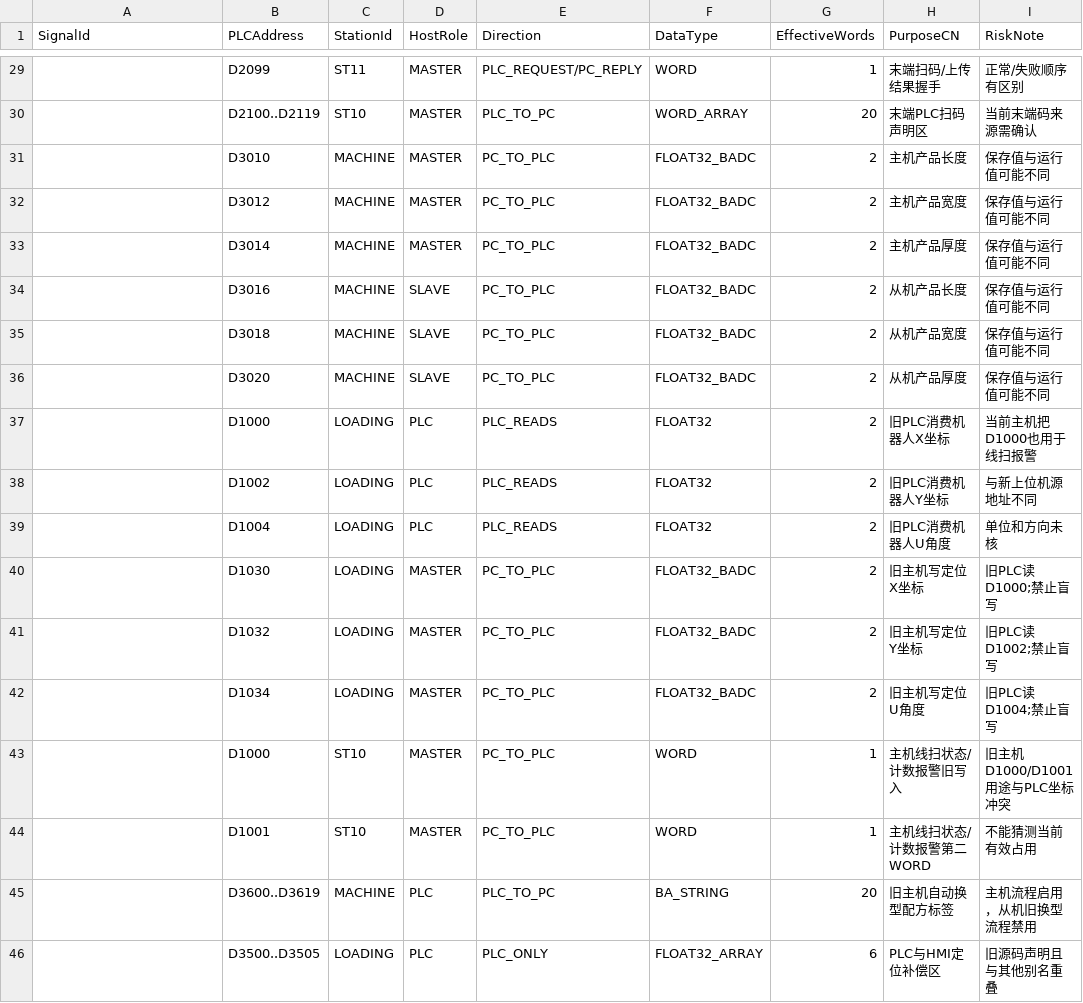
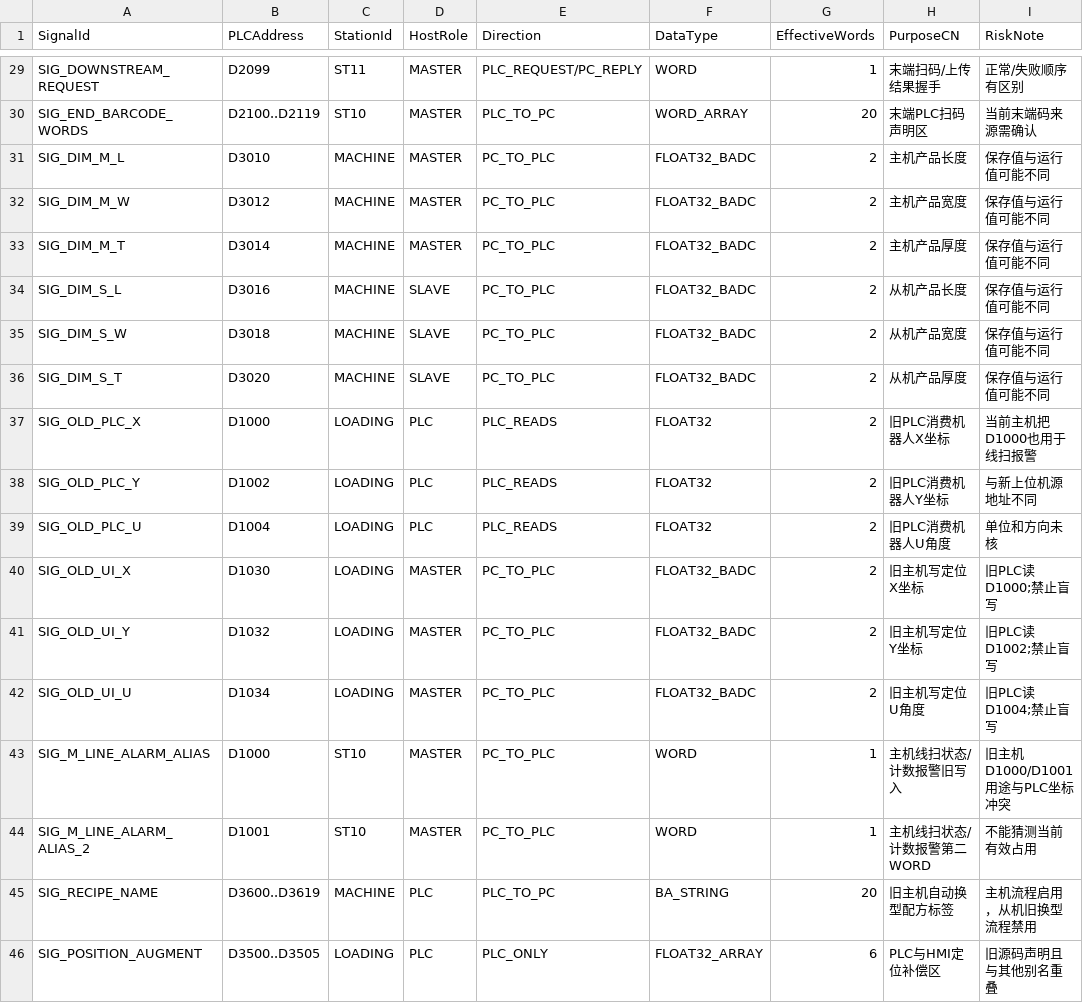
Before and after one commit to Workinload/AOI-Vision-Platform, a CSV file: docs/reviews/W002_STATIC_FACTS_45.csv, drawn as a sheet; only a part is shown, gaps mark what is left out; the diff covers the shown part only; the diff names each change by its address in the sheet, - before the commit and + after, or states it on an @@ line.

```diff
--- a/docs/reviews/W002_STATIC_FACTS_45.csv
+++ b/docs/reviews/W002_STATIC_FACTS_45.csv
-A29 (SignalId): (empty)
+A29 (SignalId): SIG_DOWNSTREAM_REQUEST
-A30 (SignalId): (empty)
+A30 (SignalId): SIG_END_BARCODE_WORDS
-A31 (SignalId): (empty)
+A31 (SignalId): SIG_DIM_M_L
-A32 (SignalId): (empty)
+A32 (SignalId): SIG_DIM_M_W
-A33 (SignalId): (empty)
+A33 (SignalId): SIG_DIM_M_T
-A34 (SignalId): (empty)
+A34 (SignalId): SIG_DIM_S_L
-A35 (SignalId): (empty)
+A35 (SignalId): SIG_DIM_S_W
-A36 (SignalId): (empty)
+A36 (SignalId): SIG_DIM_S_T
-A37 (SignalId): (empty)
+A37 (SignalId): SIG_OLD_PLC_X
-A38 (SignalId): (empty)
+A38 (SignalId): SIG_OLD_PLC_Y
-A39 (SignalId): (empty)
+A39 (SignalId): SIG_OLD_PLC_U
-A40 (SignalId): (empty)
+A40 (SignalId): SIG_OLD_UI_X
-A41 (SignalId): (empty)
+A41 (SignalId): SIG_OLD_UI_Y
-A42 (SignalId): (empty)
+A42 (SignalId): SIG_OLD_UI_U
-A43 (SignalId): (empty)
+A43 (SignalId): SIG_M_LINE_ALARM_ALIAS
-A44 (SignalId): (empty)
+A44 (SignalId): SIG_M_LINE_ALARM_ALIAS_2
-A45 (SignalId): (empty)
+A45 (SignalId): SIG_RECIPE_NAME
-A46 (SignalId): (empty)
+A46 (SignalId): SIG_POSITION_AUGMENT
```
Also changed, not shown: 27 edited cells elsewhere in this file, docs/reviews/W002_FIELD_GATE_OPEN_14.csv.
